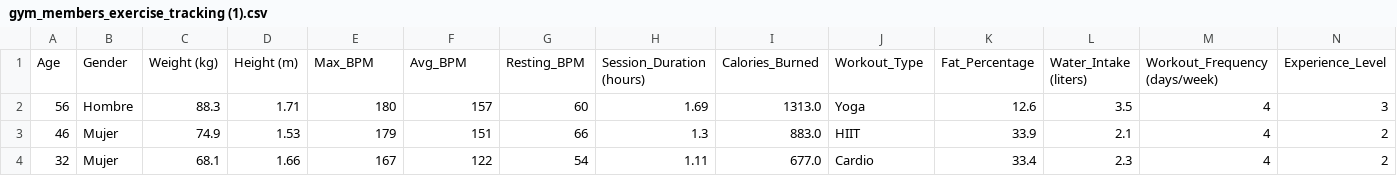
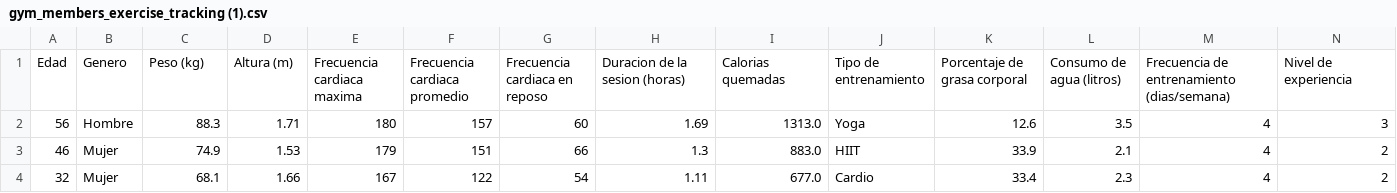
Before and after one commit to Yunuenn/EstadisticaInferencial2026A, a CSV file: Unidad02/gym_members_exercise_tracking (1).csv, drawn as a sheet; only a part is shown; removed rows and columns are numbered as before the commit, all else as after; rows hold the shown columns only; the diff names each change by its address in the sheet, - before the commit and + after, or states it on an @@ line.

Commit message:
Translate CSV headers from English to Spanish

```diff
--- a/Unidad02/gym_members_exercise_tracking (1).csv
+++ b/Unidad02/gym_members_exercise_tracking (1).csv
-row 1: Age | Gender | Weight (kg) | Height (m) | Max_BPM | Avg_BPM | Resting_BPM | Session_Duration (hours) | Calories_Burned | Workout_Type | Fat_Percentage | Water_Intake (liters) | Workout_Frequency (days/week) | Experience_Level
+row 1: Edad | Genero | Peso (kg) | Altura (m) | Frecuencia cardiaca maxima | Frecuencia cardiaca promedio | Frecuencia cardiaca en reposo | Duracion de la sesion (horas) | Calorias quemadas | Tipo de entrenamiento | Porcentaje de grasa corporal | Consumo de agua (litros) | Frecuencia de entrenamiento (dias/semana) | Nivel de experiencia
```
